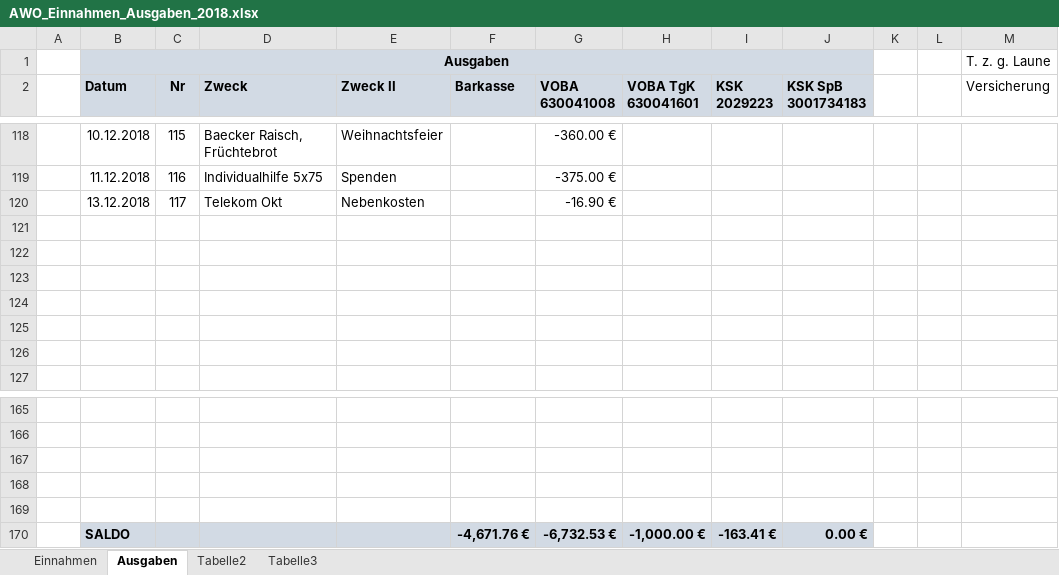
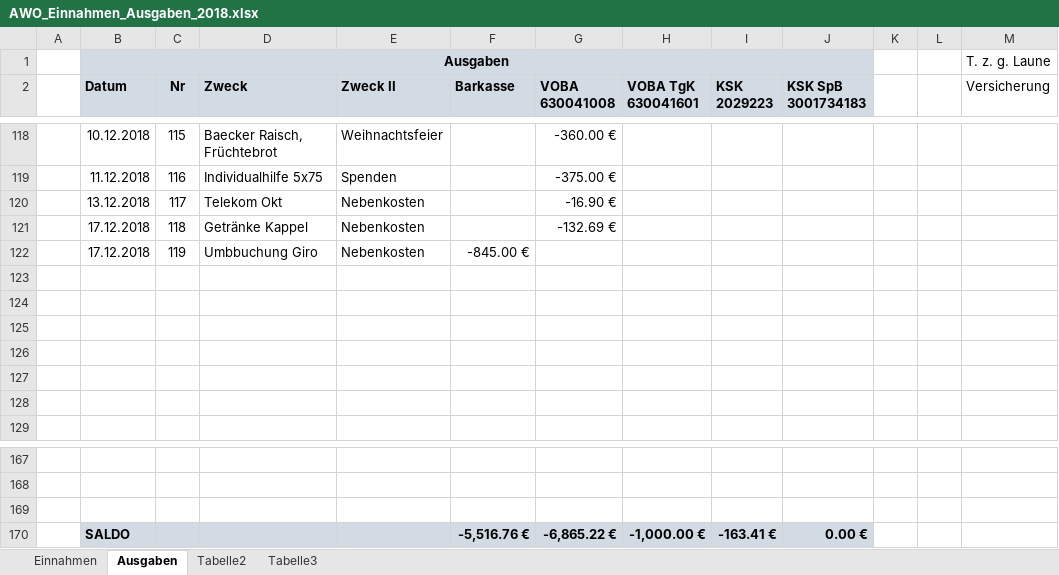
Before and after one commit to bwildner/AWO, an Excel workbook: AWO_Einnahmen_Ausgaben_2018.xlsx, sheet Ausgaben, drawn as a sheet; only a part is shown, gaps mark what is left out; values as stored, in another font and other column widths than the file's, no borders; conditional formats not drawn; removed rows and columns are numbered as before the commit, all else as after; the diff names each change by its address in the sheet, - before the commit and + after, or states it on an @@ line.

```diff
--- a/AWO_Einnahmen_Ausgaben_2018.xlsx (sheet Ausgaben)
+++ b/AWO_Einnahmen_Ausgaben_2018.xlsx (sheet Ausgaben)
+row 121:  | 17.12.2018 | 118 | Getränke Kappel | Nebenkosten |  | -132.69 €
+row 122:  | 17.12.2018 | 119 | Umbbuchung Giro | Nebenkosten | -845.00 €
-row 168: (empty)
-row 169: (empty)
-F170 (Barkasse): -4,671.76 €
+F170 (Barkasse): -5,516.76 €
-G170 (VOBA 630041008): -6,732.53 €
+G170 (VOBA 630041008): -6,865.22 €
```
Also changed, not shown: sheet Einnahmen.
